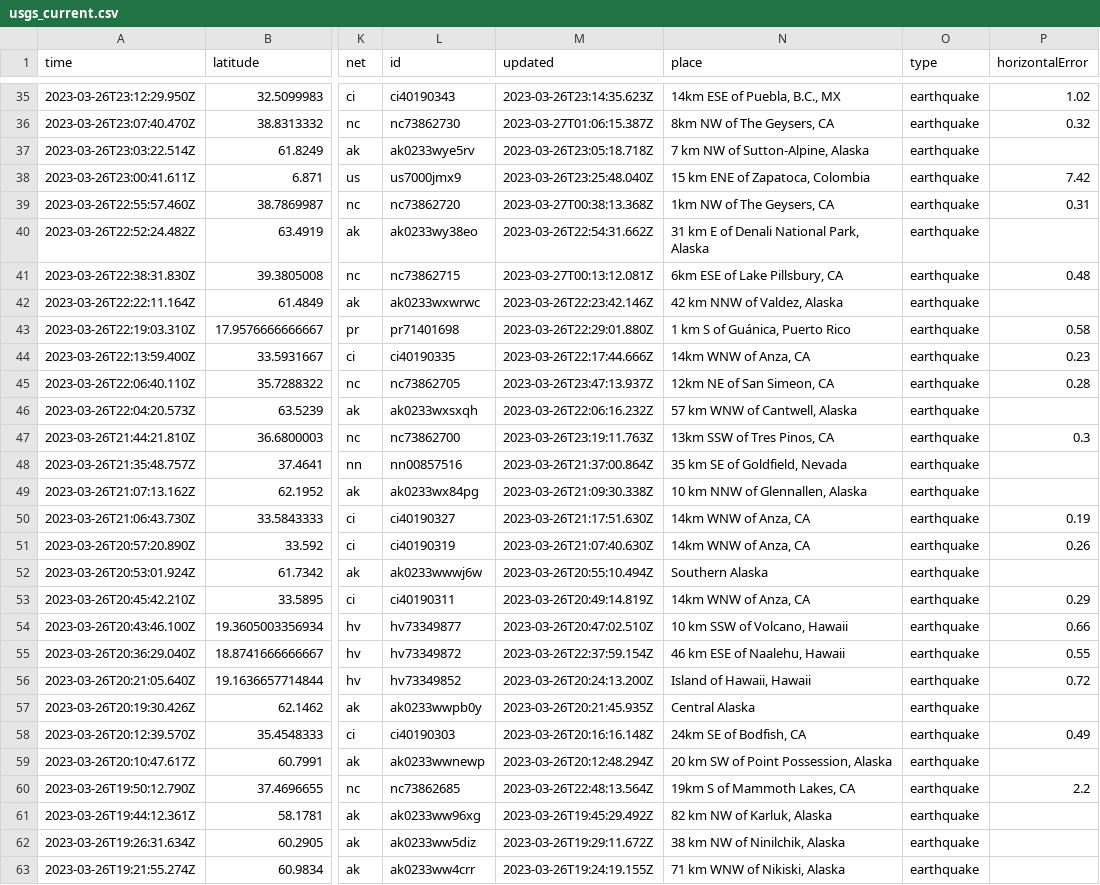
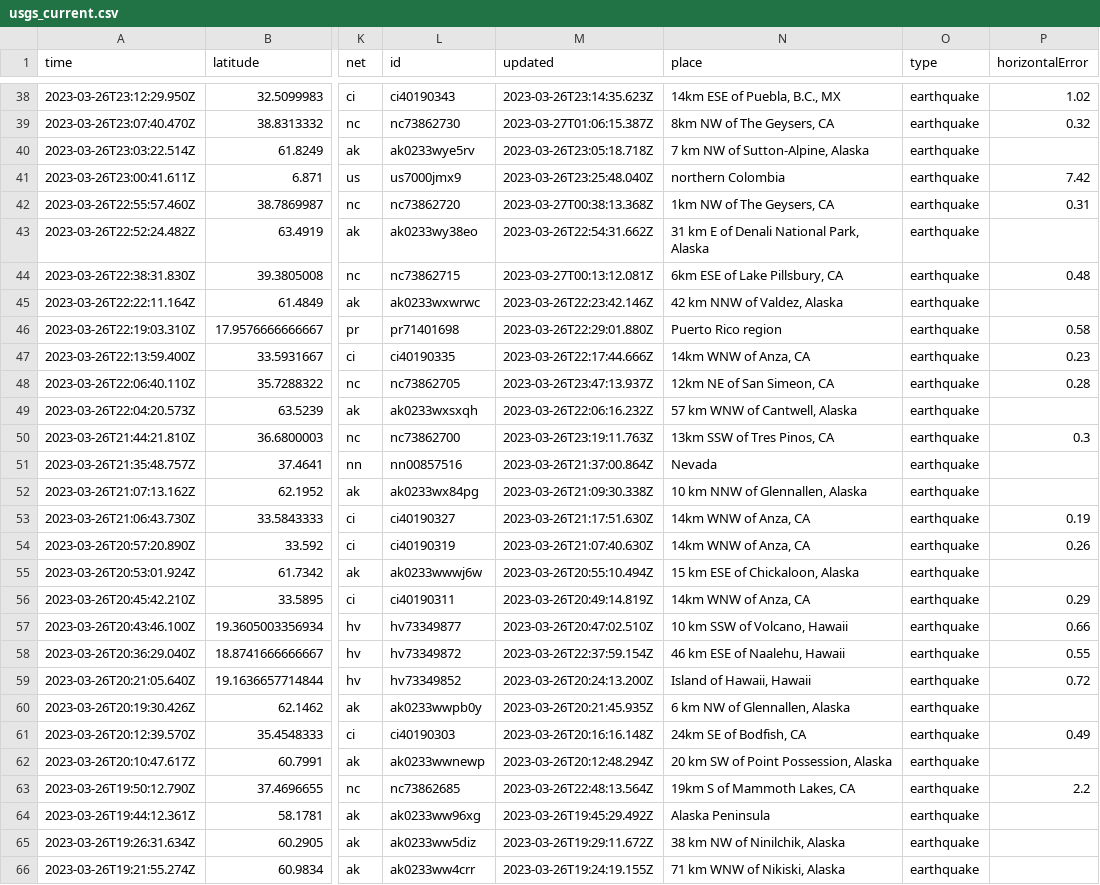
Before and after one commit to jemmastephenson/my-data-robot, a CSV file: usgs_current.csv, drawn as a sheet; only a part is shown, gaps mark what is left out; addresses are those after the commit; the diff covers the shown part only; the diff names each change by its address in the sheet, - before the commit and + after, or states it on an @@ line.

```diff
--- a/usgs_current.csv
+++ b/usgs_current.csv
-N41 (place): 15 km ENE of Zapatoca, Colombia
+N41 (place): northern Colombia
-N46 (place): 1 km S of Guánica, Puerto Rico
+N46 (place): Puerto Rico region
-N51 (place): 35 km SE of Goldfield, Nevada
+N51 (place): Nevada
-N55 (place): Southern Alaska
+N55 (place): 15 km ESE of Chickaloon, Alaska
-N60 (place): Central Alaska
+N60 (place): 6 km NW of Glennallen, Alaska
-N64 (place): 82 km NW of Karluk, Alaska
+N64 (place): Alaska Peninsula
```
Also changed, not shown: 3 added rows, 5 removed rows and 22 edited cells elsewhere in this file.
